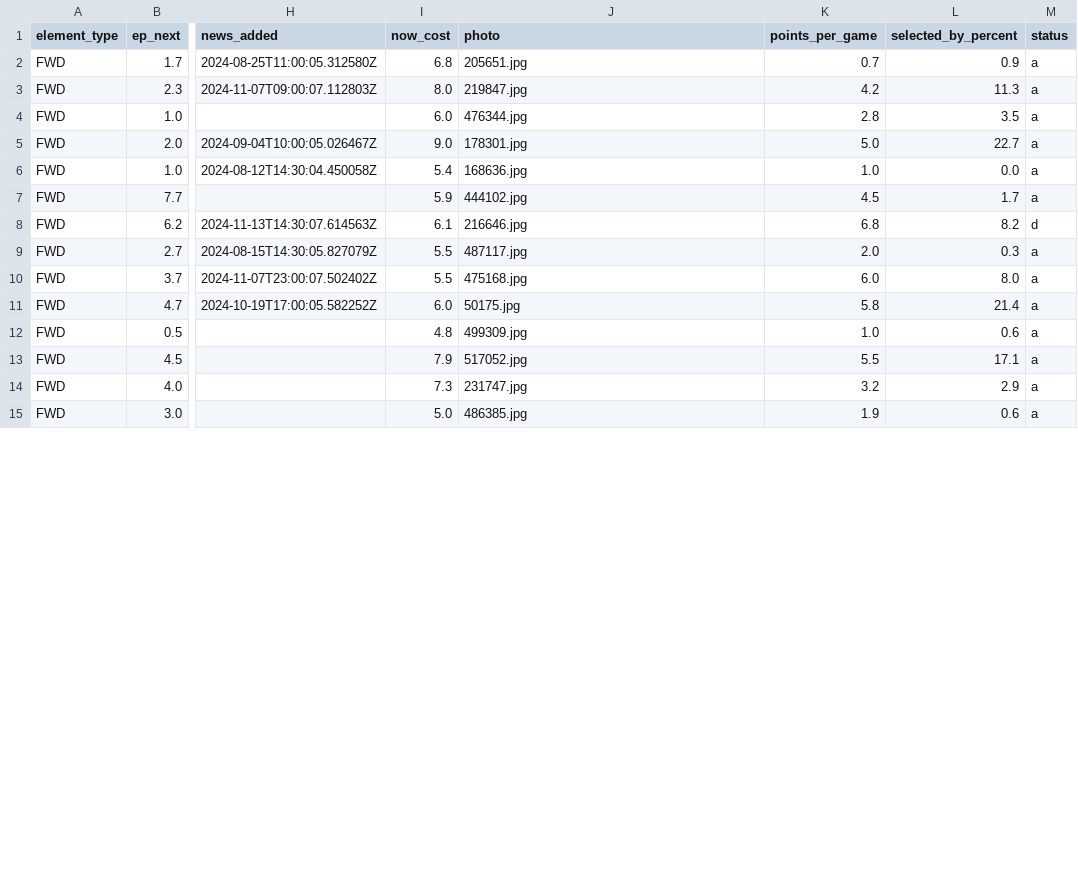
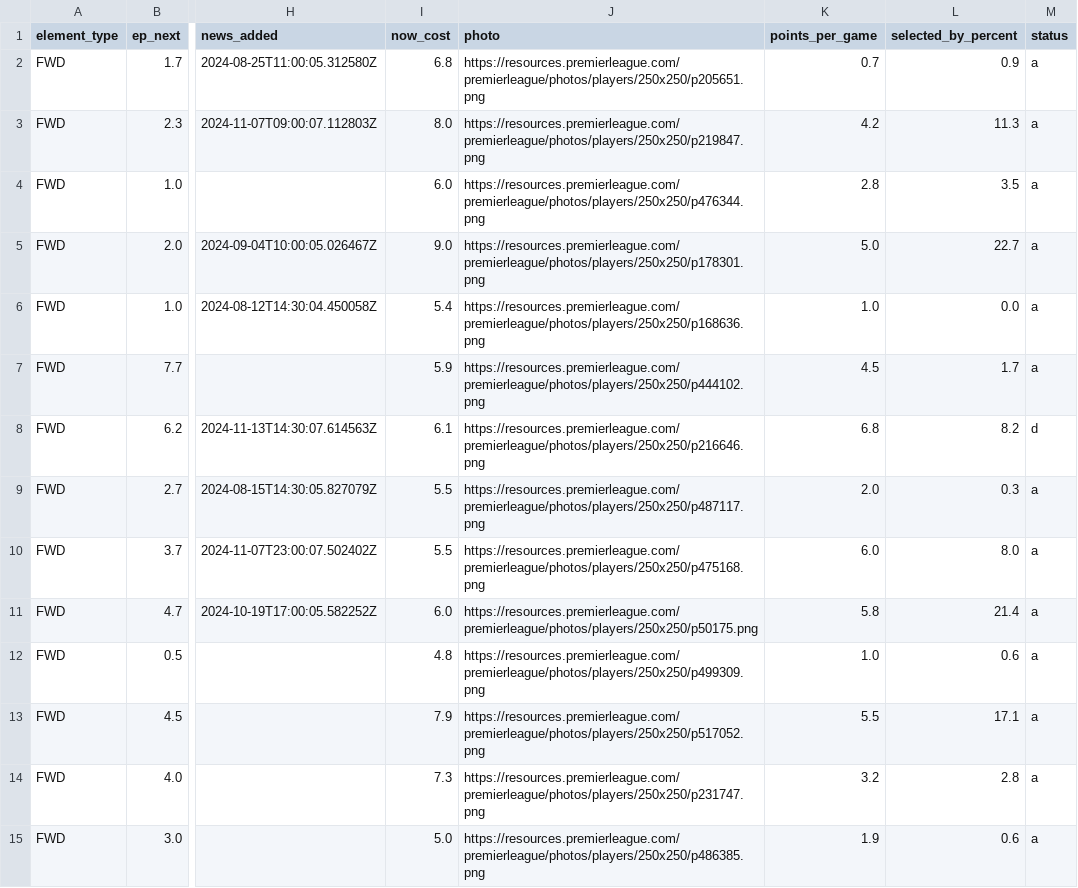
Before and after one commit to GCP-Biryani/fpl-infographics, a CSV file: FWD_data.csv, drawn as a sheet; only a part is shown, gaps mark what is left out; the diff covers the shown part only; the diff names each change by its address in the sheet, - before the commit and + after, or states it on an @@ line.

```diff
--- a/FWD_data.csv
+++ b/FWD_data.csv
-J2 (photo): 205651.jpg
+J2 (photo): https://resources.premierleague.com/premierleague/photos/players/250x250/p205651.png
-J3 (photo): 219847.jpg
+J3 (photo): https://resources.premierleague.com/premierleague/photos/players/250x250/p219847.png
-J4 (photo): 476344.jpg
+J4 (photo): https://resources.premierleague.com/premierleague/photos/players/250x250/p476344.png
-J5 (photo): 178301.jpg
+J5 (photo): https://resources.premierleague.com/premierleague/photos/players/250x250/p178301.png
-J6 (photo): 168636.jpg
+J6 (photo): https://resources.premierleague.com/premierleague/photos/players/250x250/p168636.png
-J7 (photo): 444102.jpg
+J7 (photo): https://resources.premierleague.com/premierleague/photos/players/250x250/p444102.png
-J8 (photo): 216646.jpg
+J8 (photo): https://resources.premierleague.com/premierleague/photos/players/250x250/p216646.png
-J9 (photo): 487117.jpg
+J9 (photo): https://resources.premierleague.com/premierleague/photos/players/250x250/p487117.png
-J10 (photo): 475168.jpg
+J10 (photo): https://resources.premierleague.com/premierleague/photos/players/250x250/p475168.png
-J11 (photo): 50175.jpg
+J11 (photo): https://resources.premierleague.com/premierleague/photos/players/250x250/p50175.png
-J12 (photo): 499309.jpg
+J12 (photo): https://resources.premierleague.com/premierleague/photos/players/250x250/p499309.png
-J13 (photo): 517052.jpg
+J13 (photo): https://resources.premierleague.com/premierleague/photos/players/250x250/p517052.png
-J14 (photo): 231747.jpg
+J14 (photo): https://resources.premierleague.com/premierleague/photos/players/250x250/p231747.png
-L14 (selected_by_percent): 2.9
+L14 (selected_by_percent): 2.8
-J15 (photo): 486385.jpg
+J15 (photo): https://resources.premierleague.com/premierleague/photos/players/250x250/p486385.png
```
Also changed, not shown: 28 edited cells elsewhere in this file, DEF_data.csv, GKP_data.csv, 17 other files.
